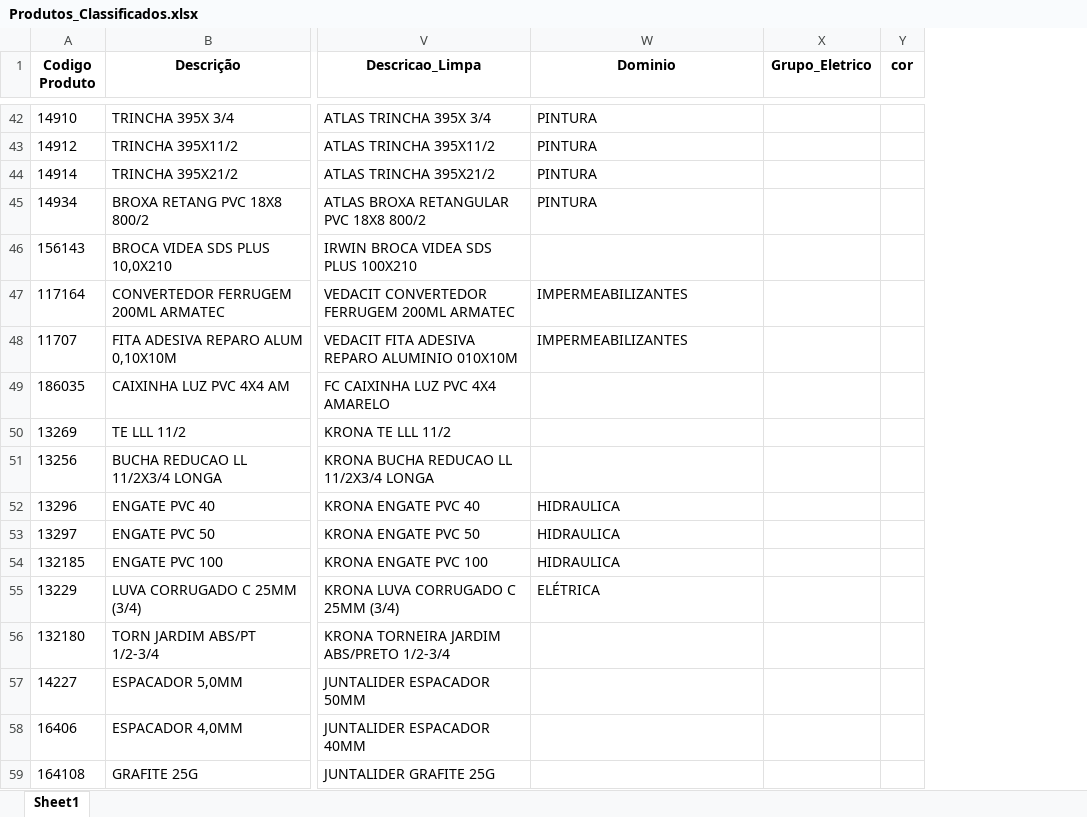
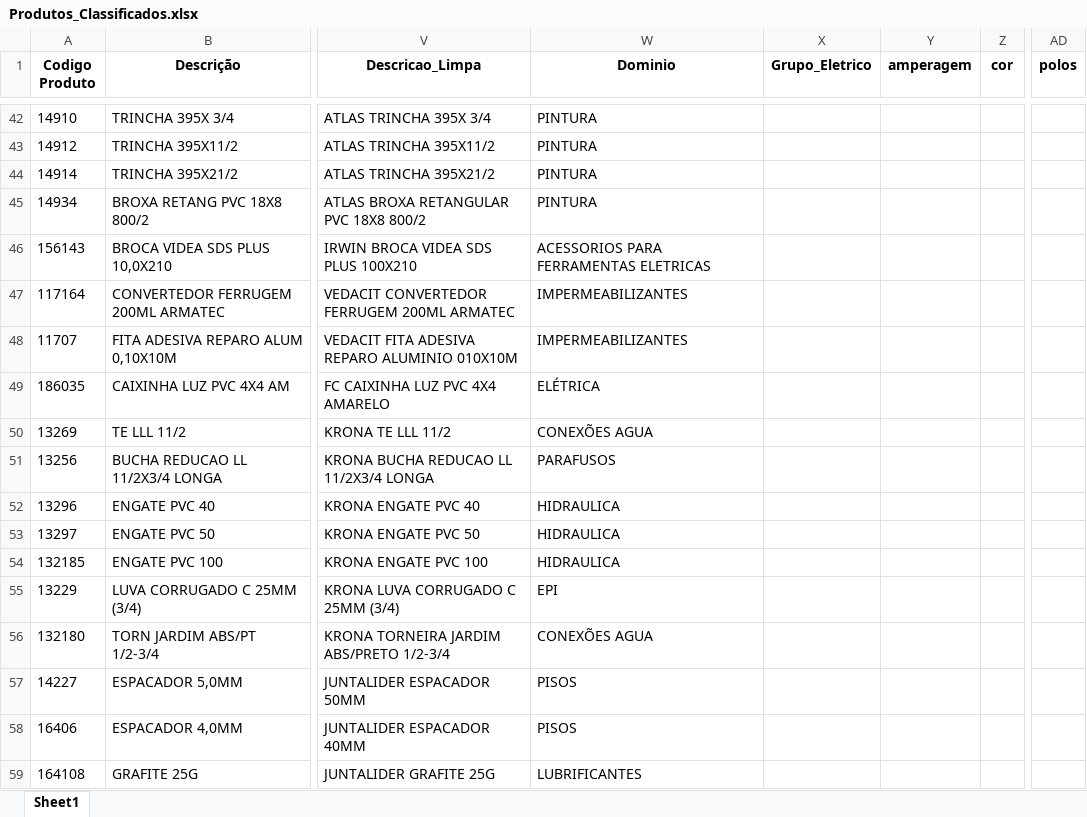
Before and after one commit to Lucas-Fernandes-Silva/auto_shopee, an Excel workbook: Produtos_Classificados.xlsx, sheet Sheet1, drawn as a sheet; only a part is shown, gaps mark what is left out; values as stored, in another font and other column widths than the file's, no borders; the diff covers the shown part only; the diff names each change by its address in the sheet, - before the commit and + after, or states it on an @@ line.

```diff
--- a/Produtos_Classificados.xlsx (sheet Sheet1)
+++ b/Produtos_Classificados.xlsx (sheet Sheet1)
+column Y (amperagem), empty
+column AD (polos), empty
-W46 (Dominio): (empty)
+W46 (Dominio): ACESSORIOS PARA FERRAMENTAS ELETRICAS
-W49 (Dominio): (empty)
+W49 (Dominio): ELÉTRICA
-W50 (Dominio): (empty)
+W50 (Dominio): CONEXÕES AGUA
-W51 (Dominio): (empty)
+W51 (Dominio): PARAFUSOS
-W55 (Dominio): ELÉTRICA
+W55 (Dominio): EPI
-W56 (Dominio): (empty)
+W56 (Dominio): CONEXÕES AGUA
-W57:W58 (Dominio): (empty)
+W57:W58 (Dominio): PISOS
-W59 (Dominio): (empty)
+W59 (Dominio): LUBRIFICANTES
```
Also changed, not shown: 1272 edited cells elsewhere in this sheet, planilhas/outputs/Categorizados.xlsx, 3 other files.
